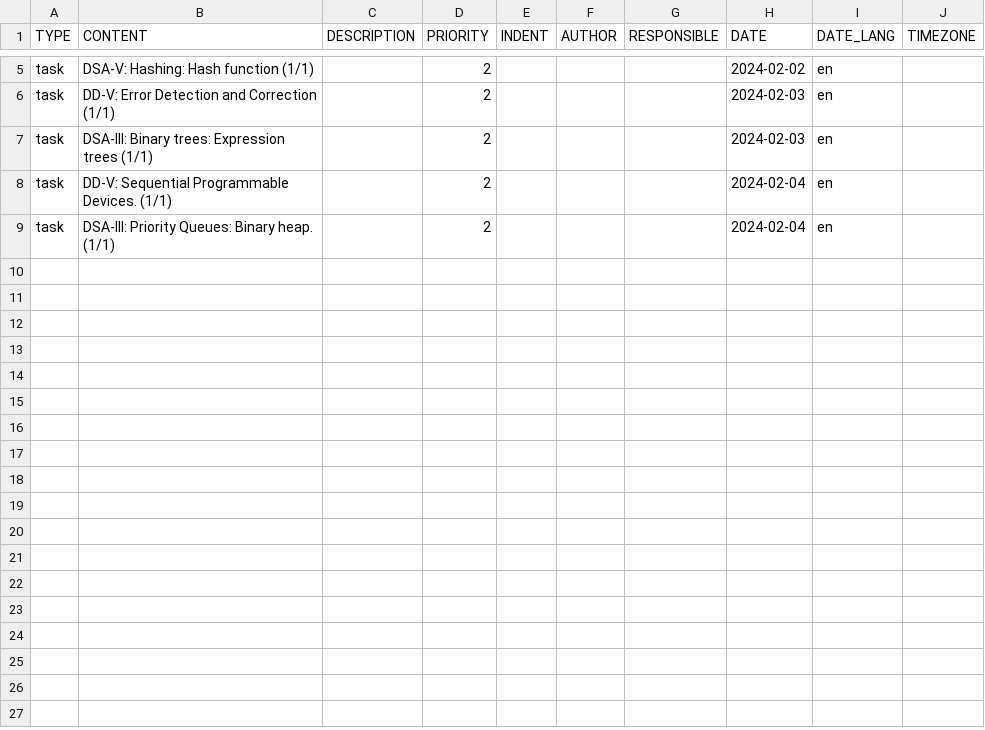
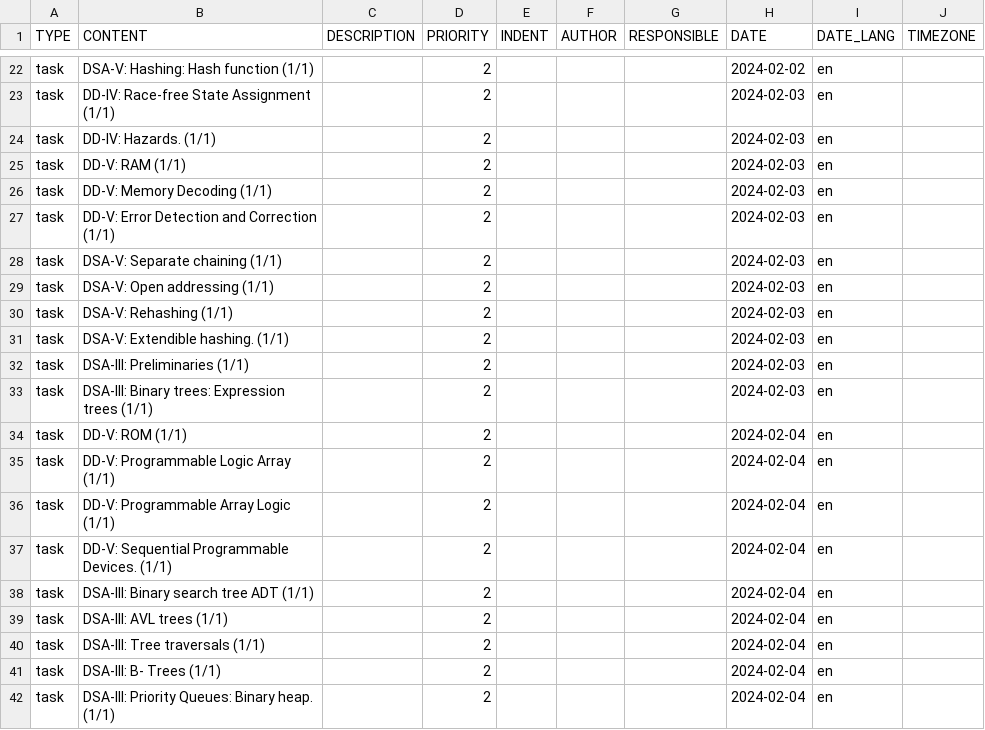
Before and after one commit to Depixelate/Scheduler, a CSV file: examples/Ex6_td_split.csv, drawn as a sheet; only a part is shown, gaps mark what is left out; the diff covers the shown part only; the diff names each change by its address in the sheet, - before the commit and + after, or states it on an @@ line.

```diff
--- a/examples/Ex6_td_split.csv
+++ b/examples/Ex6_td_split.csv
+row 23: task | DD-IV: Race-free State Assignment (1/1) |  | 2 |  |  |  | 2024-02-03 | en
+row 24: task | DD-IV: Hazards. (1/1) |  | 2 |  |  |  | 2024-02-03 | en
+row 25: task | DD-V: RAM (1/1) |  | 2 |  |  |  | 2024-02-03 | en
+row 26: task | DD-V: Memory Decoding (1/1) |  | 2 |  |  |  | 2024-02-03 | en
+row 28: task | DSA-V: Separate chaining (1/1) |  | 2 |  |  |  | 2024-02-03 | en
+row 29: task | DSA-V: Open addressing (1/1) |  | 2 |  |  |  | 2024-02-03 | en
+row 30: task | DSA-V: Rehashing (1/1) |  | 2 |  |  |  | 2024-02-03 | en
+row 31: task | DSA-V: Extendible hashing. (1/1) |  | 2 |  |  |  | 2024-02-03 | en
+row 32: task | DSA-III: Preliminaries (1/1) |  | 2 |  |  |  | 2024-02-03 | en
+row 34: task | DD-V: ROM (1/1) |  | 2 |  |  |  | 2024-02-04 | en
+row 35: task | DD-V: Programmable Logic Array (1/1) |  | 2 |  |  |  | 2024-02-04 | en
+row 36: task | DD-V: Programmable Array Logic (1/1) |  | 2 |  |  |  | 2024-02-04 | en
+row 38: task | DSA-III: Binary search tree ADT (1/1) |  | 2 |  |  |  | 2024-02-04 | en
+row 39: task | DSA-III: AVL trees (1/1) |  | 2 |  |  |  | 2024-02-04 | en
+row 40: task | DSA-III: Tree traversals (1/1) |  | 2 |  |  |  | 2024-02-04 | en
+row 41: task | DSA-III: B- Trees (1/1) |  | 2 |  |  |  | 2024-02-04 | en
```
Also changed, not shown: 17 added rows elsewhere in this file, 1 other file.
